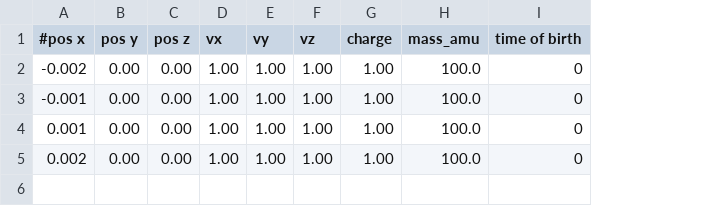
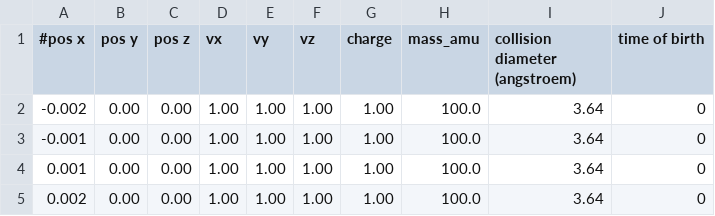
Before and after one commit to IPAMS/IDSimF, a CSV file: applications/basic/BT-spaceChargeMinimalSim/example/test_ion_cloud_01.csv, drawn as a sheet; the diff names each change by its address in the sheet, - before the commit and + after, or states it on an @@ line.

Commit message:
Updates test ion cloud file with collision diameters

```diff
--- a/applications/basic/BT-spaceChargeMinimalSim/example/test_ion_cloud_01.csv
+++ b/applications/basic/BT-spaceChargeMinimalSim/example/test_ion_cloud_01.csv
+column I (collision diameter (angstroem)), rows 2-5: all 3.64
```
Also changed, not shown: 1 other file.
